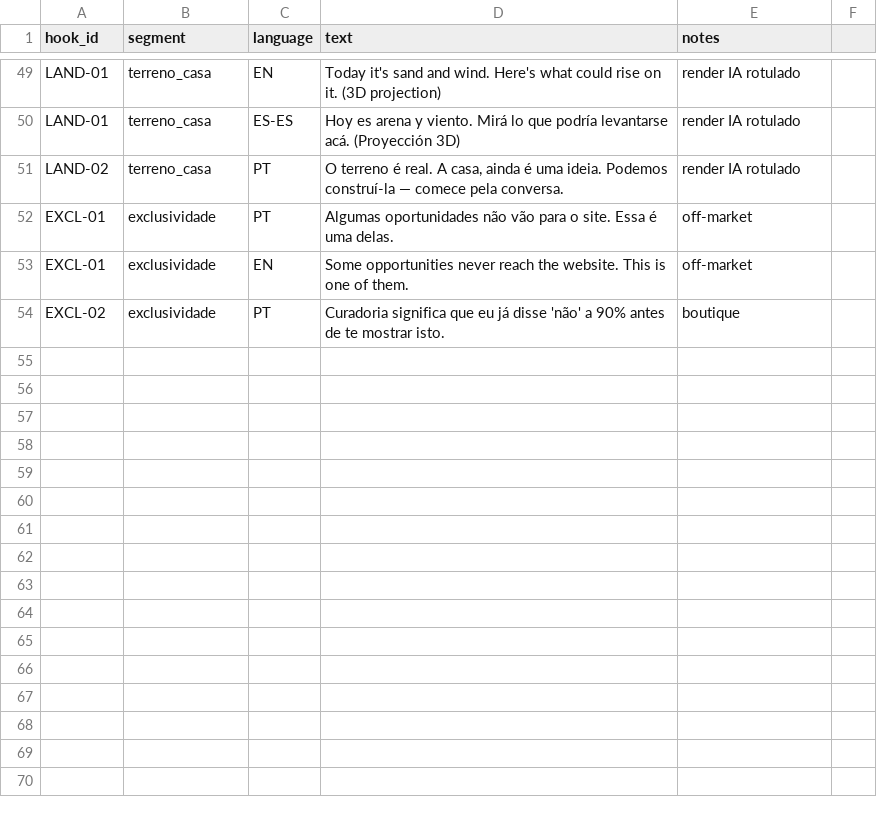
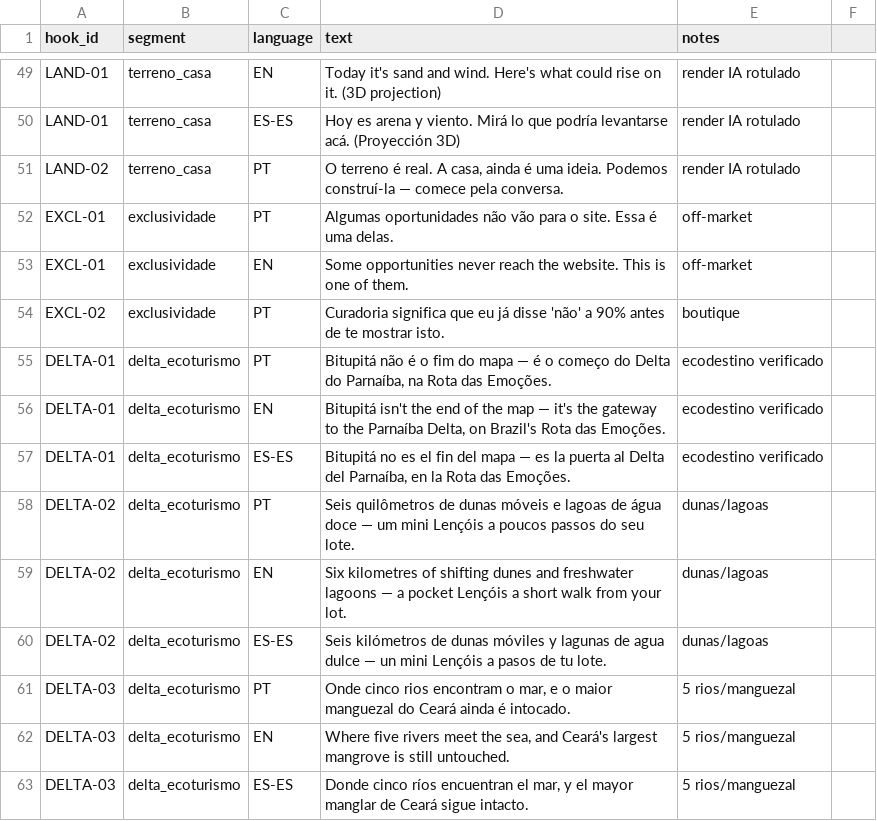
Before and after one commit to bernardocw2024/terraventos-2026site, a CSV file: adfactory/data/hooks.csv, drawn as a sheet; only a part is shown, gaps mark what is left out; the diff names each change by its address in the sheet, - before the commit and + after, or states it on an @@ line.

```diff
--- a/adfactory/data/hooks.csv
+++ b/adfactory/data/hooks.csv
+row 55: DELTA-01 | delta_ecoturismo | PT | Bitupitá não é o fim do mapa — é o começo do Delta do Parnaíba, na Rota das Emoções. | ecodestino verificado
+row 56: DELTA-01 | delta_ecoturismo | EN | Bitupitá isn't the end of the map — it's the gateway to the Parnaíba Delta, on Brazil's Rota das Emoções. | ecodestino verificado
+row 57: DELTA-01 | delta_ecoturismo | ES-ES | Bitupitá no es el fin del mapa — es la puerta al Delta del Parnaíba, en la Rota das Emoções. | ecodestino verificado
+row 58: DELTA-02 | delta_ecoturismo | PT | Seis quilômetros de dunas móveis e lagoas de água doce — um mini Lençóis a poucos passos do seu lote. | dunas/lagoas
+row 59: DELTA-02 | delta_ecoturismo | EN | Six kilometres of shifting dunes and freshwater lagoons — a pocket Lençóis a short walk from your lot. | dunas/lagoas
+row 60: DELTA-02 | delta_ecoturismo | ES-ES | Seis kilómetros de dunas móviles y lagunas de agua dulce — un mini Lençóis a pasos de tu lote. | dunas/lagoas
+row 61: DELTA-03 | delta_ecoturismo | PT | Onde cinco rios encontram o mar, e o maior manguezal do Ceará ainda é intocado. | 5 rios/manguezal
+row 62: DELTA-03 | delta_ecoturismo | EN | Where five rivers meet the sea, and Ceará's largest mangrove is still untouched. | 5 rios/manguezal
+row 63: DELTA-03 | delta_ecoturismo | ES-ES | Donde cinco ríos encuentran el mar, y el mayor manglar de Ceará sigue intacto. | 5 rios/manguezal
```
Also changed, not shown: adfactory/data/concepts.csv, adfactory/data/copy.csv, 2 other files.
